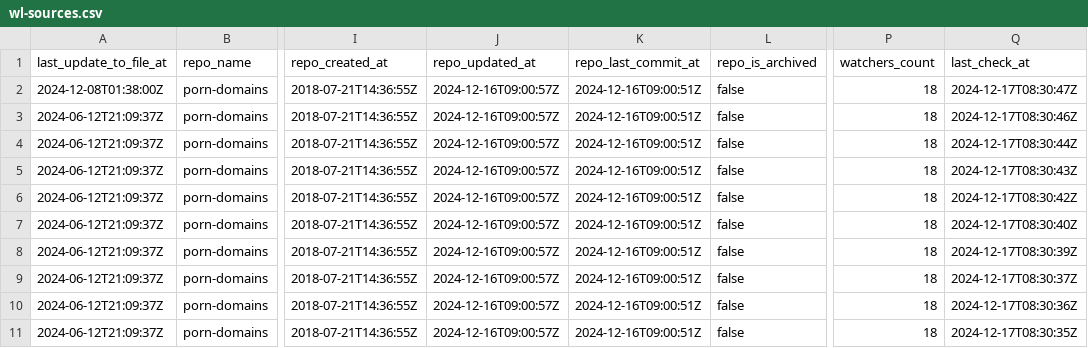
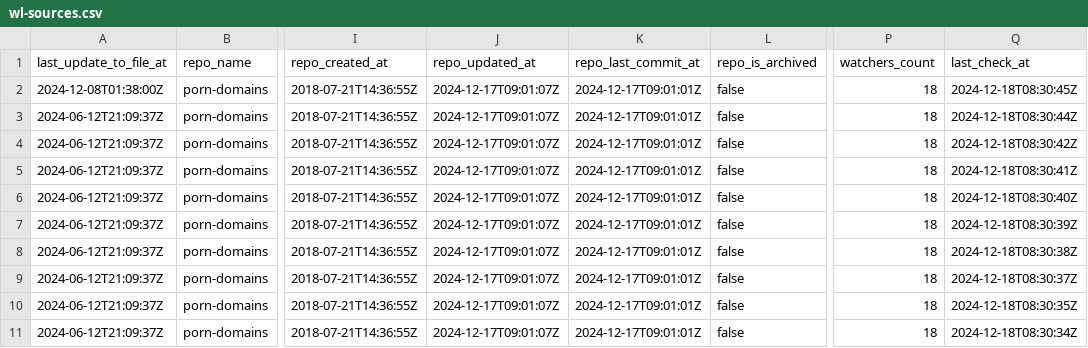
Before and after one commit to Bon-Appetit/porn-domains, a CSV file: whitelist/wl-sources.csv, drawn as a sheet; only a part is shown, gaps mark what is left out; the diff names each change by its address in the sheet, - before the commit and + after, or states it on an @@ line.

```diff
--- a/whitelist/wl-sources.csv
+++ b/whitelist/wl-sources.csv
-J2:J11 (repo_updated_at): 2024-12-16T09:00:57Z
+J2:J11 (repo_updated_at): 2024-12-17T09:01:07Z
-K2:K11 (repo_last_commit_at): 2024-12-16T09:00:51Z
+K2:K11 (repo_last_commit_at): 2024-12-17T09:01:01Z
-Q2 (last_check_at): 2024-12-17T08:30:47Z
+Q2 (last_check_at): 2024-12-18T08:30:45Z
-Q3 (last_check_at): 2024-12-17T08:30:46Z
+Q3 (last_check_at): 2024-12-18T08:30:44Z
-Q4 (last_check_at): 2024-12-17T08:30:44Z
+Q4 (last_check_at): 2024-12-18T08:30:42Z
-Q5 (last_check_at): 2024-12-17T08:30:43Z
+Q5 (last_check_at): 2024-12-18T08:30:41Z
-Q6 (last_check_at): 2024-12-17T08:30:42Z
+Q6 (last_check_at): 2024-12-18T08:30:40Z
-Q7 (last_check_at): 2024-12-17T08:30:40Z
+Q7 (last_check_at): 2024-12-18T08:30:39Z
-Q8 (last_check_at): 2024-12-17T08:30:39Z
+Q8 (last_check_at): 2024-12-18T08:30:38Z
-Q9 (last_check_at): 2024-12-17T08:30:37Z
+Q9 (last_check_at): 2024-12-18T08:30:37Z
-Q10 (last_check_at): 2024-12-17T08:30:36Z
+Q10 (last_check_at): 2024-12-18T08:30:35Z
-Q11 (last_check_at): 2024-12-17T08:30:35Z
+Q11 (last_check_at): 2024-12-18T08:30:34Z
```
Also changed, not shown: blacklist/bl-sources.csv.
